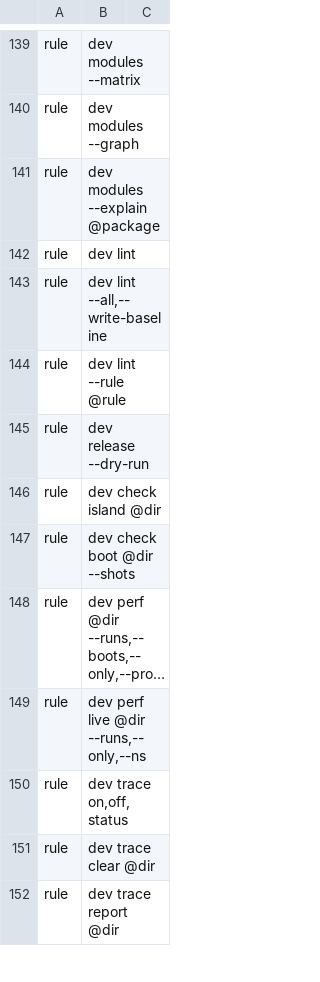
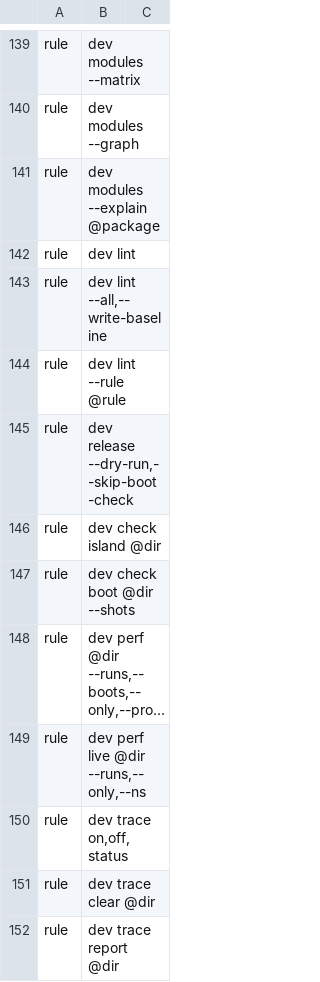
Before and after one commit to marcusbandit/banditshell, a TSV file: cli/commands.tsv, drawn as a sheet; only a part is shown, gaps mark what is left out; long unchanged cells end in ….

```diff
--- a/cli/commands.tsv
+++ b/cli/commands.tsv
@@ -144,3 +144,3 @@ rule	dev lint --all,--write-baseline
 rule	dev lint --rule @rule
-rule	dev release --dry-run
+rule	dev release --dry-run,--skip-boot-check
 rule	dev check island @dir
```
Also changed, not shown: 10 other files.
